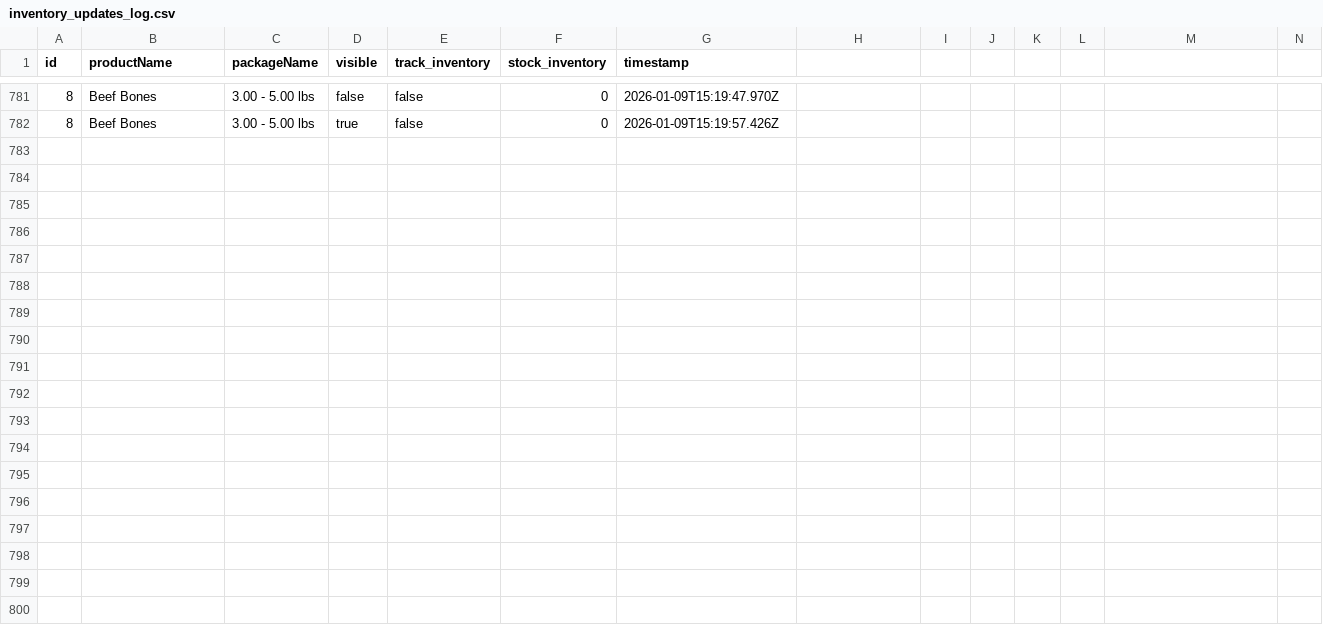
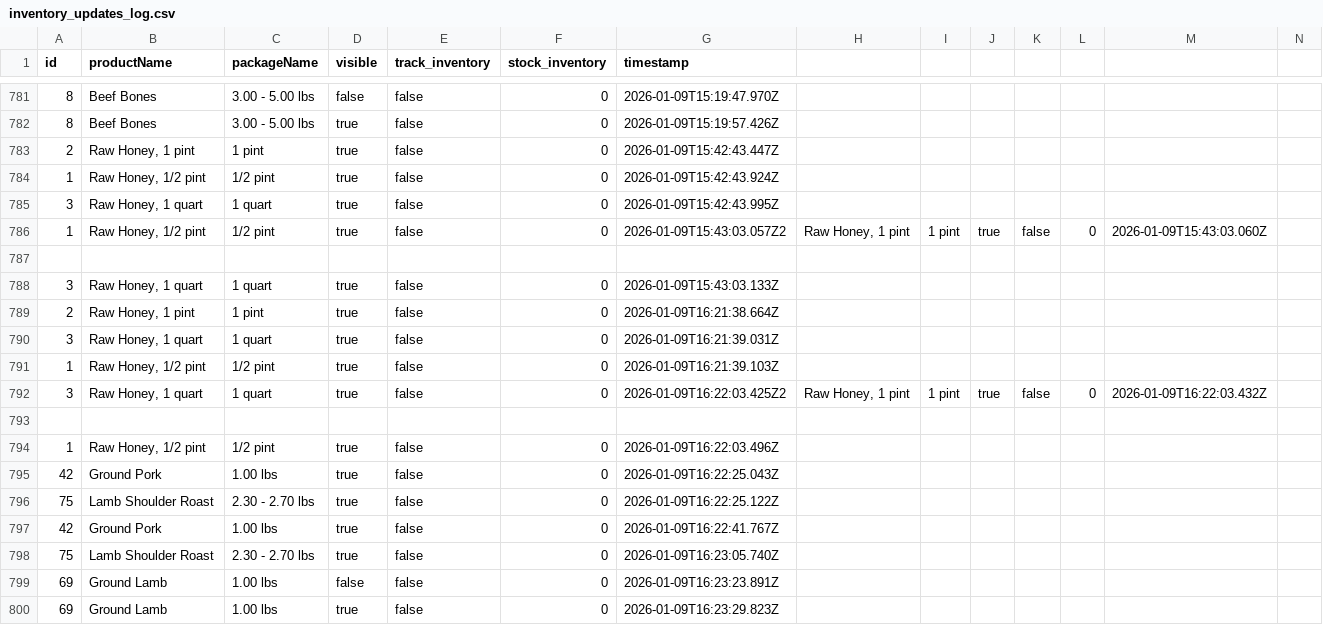
Before and after one commit to deckfamilyfarm/killdeer, a CSV file: data/inventory_updates_log.csv, drawn as a sheet; only a part is shown, gaps mark what is left out; rows hold the shown columns only; the diff names each change by its address in the sheet, - before the commit and + after, or states it on an @@ line.

Commit message:
updating inventory update tool

```diff
--- a/data/inventory_updates_log.csv
+++ b/data/inventory_updates_log.csv
+row 783: 2 | Raw Honey, 1 pint | 1 pint | true | false | 0 | 2026-01-09T15:42:43.447Z
+row 784: 1 | Raw Honey, 1/2 pint | 1/2 pint | true | false | 0 | 2026-01-09T15:42:43.924Z
+row 785: 3 | Raw Honey, 1 quart | 1 quart | true | false | 0 | 2026-01-09T15:42:43.995Z
+row 786: 1 | Raw Honey, 1/2 pint | 1/2 pint | true | false | 0 | 2026-01-09T15:43:03.057Z2 | Raw Honey, 1 pint | 1 pint | true | false | 0 | 2026-01-09T15:43:03.060Z
+row 787: (empty)
+row 788: 3 | Raw Honey, 1 quart | 1 quart | true | false | 0 | 2026-01-09T15:43:03.133Z
+row 789: 2 | Raw Honey, 1 pint | 1 pint | true | false | 0 | 2026-01-09T16:21:38.664Z
+row 790: 3 | Raw Honey, 1 quart | 1 quart | true | false | 0 | 2026-01-09T16:21:39.031Z
+row 791: 1 | Raw Honey, 1/2 pint | 1/2 pint | true | false | 0 | 2026-01-09T16:21:39.103Z
+row 792: 3 | Raw Honey, 1 quart | 1 quart | true | false | 0 | 2026-01-09T16:22:03.425Z2 | Raw Honey, 1 pint | 1 pint | true | false | 0 | 2026-01-09T16:22:03.432Z
+row 793: (empty)
+row 794: 1 | Raw Honey, 1/2 pint | 1/2 pint | true | false | 0 | 2026-01-09T16:22:03.496Z
+row 795: 42 | Ground Pork | 1.00 lbs | true | false | 0 | 2026-01-09T16:22:25.043Z
+row 796: 75 | Lamb Shoulder Roast | 2.30 - 2.70 lbs | true | false | 0 | 2026-01-09T16:22:25.122Z
+row 797: 42 | Ground Pork | 1.00 lbs | true | false | 0 | 2026-01-09T16:22:41.767Z
+row 798: 75 | Lamb Shoulder Roast | 2.30 - 2.70 lbs | true | false | 0 | 2026-01-09T16:23:05.740Z
+row 799: 69 | Ground Lamb | 1.00 lbs | false | false | 0 | 2026-01-09T16:23:23.891Z
+row 800: 69 | Ground Lamb | 1.00 lbs | true | false | 0 | 2026-01-09T16:23:29.823Z
```
Also changed, not shown: 2 other files.
